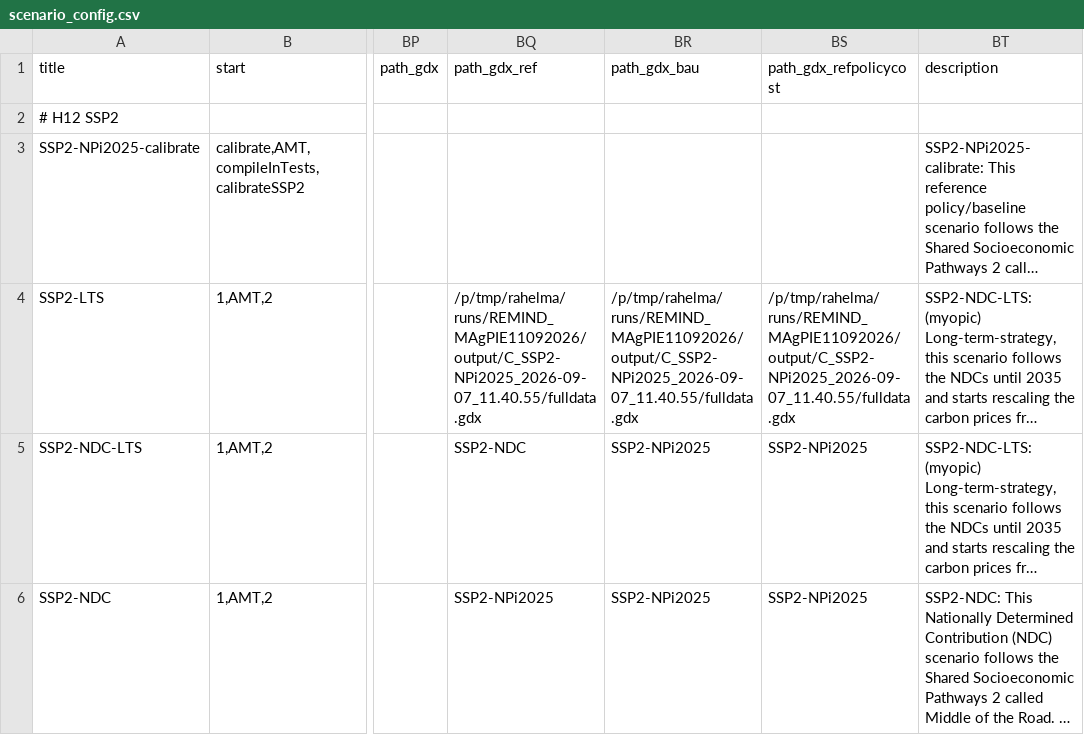
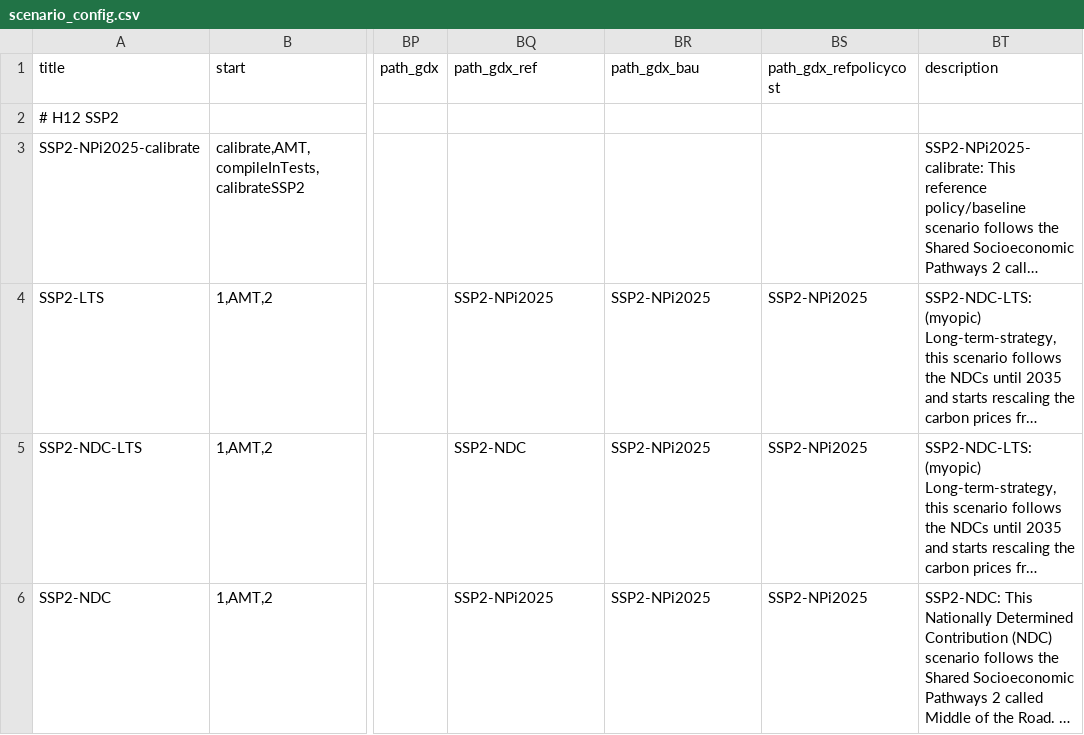
Before and after one commit to remindmodel/remind, a CSV file: config/scenario_config.csv, drawn as a sheet; only a part is shown, gaps mark what is left out; long unchanged cells end in …; the diff names each change by its address in the sheet, - before the commit and + after, or states it on an @@ line.

```diff
--- a/config/scenario_config.csv
+++ b/config/scenario_config.csv
-BQ4 (path_gdx_ref): /p/tmp/rahelma/runs/REMIND_MAgPIE11092026/output/C_SSP2-NPi2025_2026-09-07_11.40.55/fulldata.gdx
+BQ4 (path_gdx_ref): SSP2-NPi2025
-BR4 (path_gdx_bau): /p/tmp/rahelma/runs/REMIND_MAgPIE11092026/output/C_SSP2-NPi2025_2026-09-07_11.40.55/fulldata.gdx
+BR4 (path_gdx_bau): SSP2-NPi2025
-BS4 (path_gdx_refpolicycost): /p/tmp/rahelma/runs/REMIND_MAgPIE11092026/output/C_SSP2-NPi2025_2026-09-07_11.40.55/fulldata.gdx
+BS4 (path_gdx_refpolicycost): SSP2-NPi2025
```
Also changed, not shown: 1 other file.
